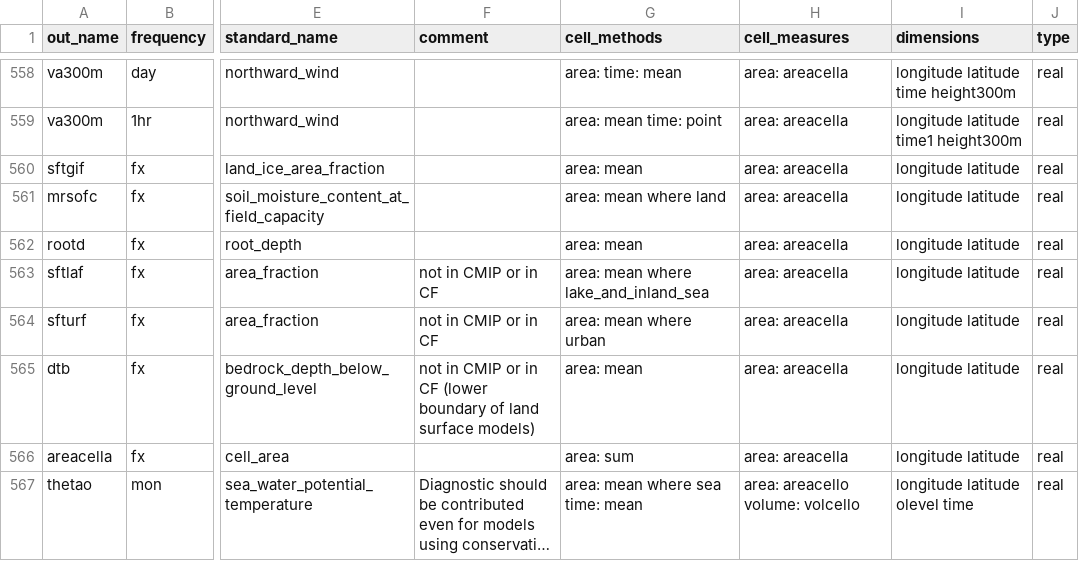
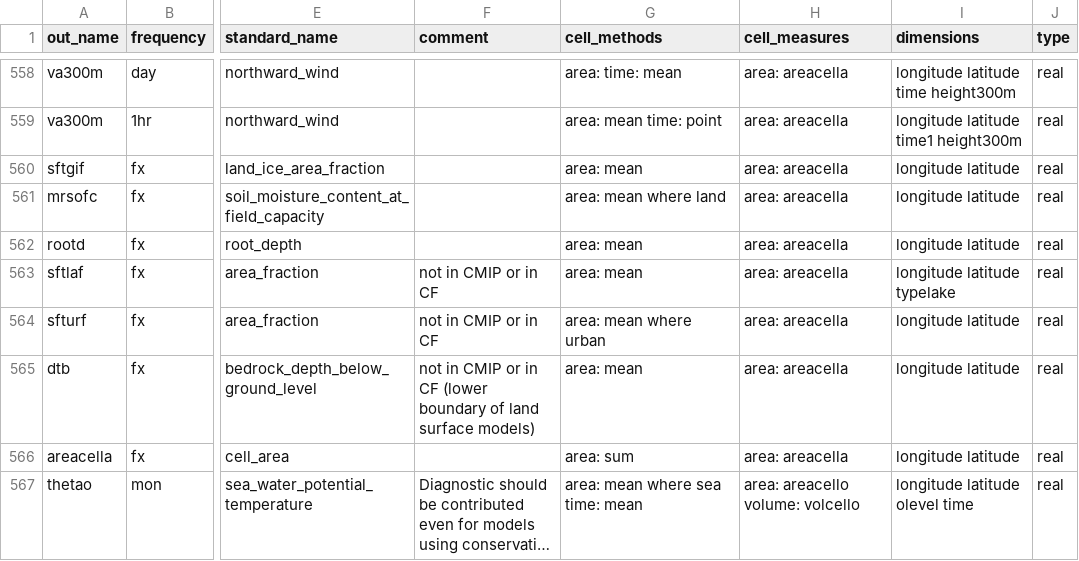
Before and after one commit to WCRP-CORDEX/data-request-table, a CSV file: cmor-table/datasets.csv, drawn as a sheet; only a part is shown, gaps mark what is left out; long unchanged cells end in …; the diff names each change by its address in the sheet, - before the commit and + after, or states it on an @@ line.

```diff
--- a/cmor-table/datasets.csv
+++ b/cmor-table/datasets.csv
-G563 (cell_methods): area: mean where lake_and_inland_sea
+G563 (cell_methods): area: mean
-I563 (dimensions): longitude latitude
+I563 (dimensions): longitude latitude typelake
```
Also changed, not shown: data-request/dreq_AFR.csv, data-request/dreq_default.csv.
